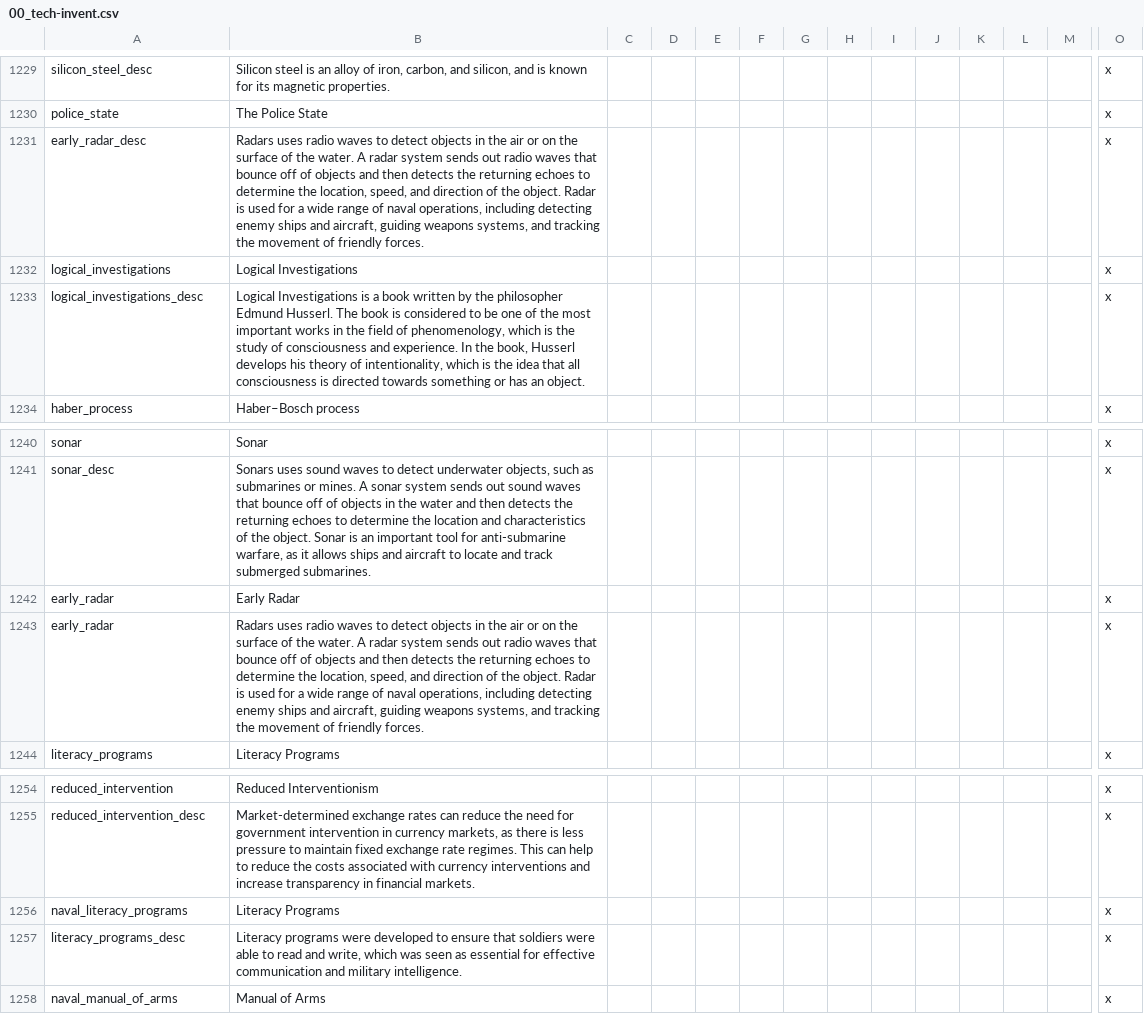
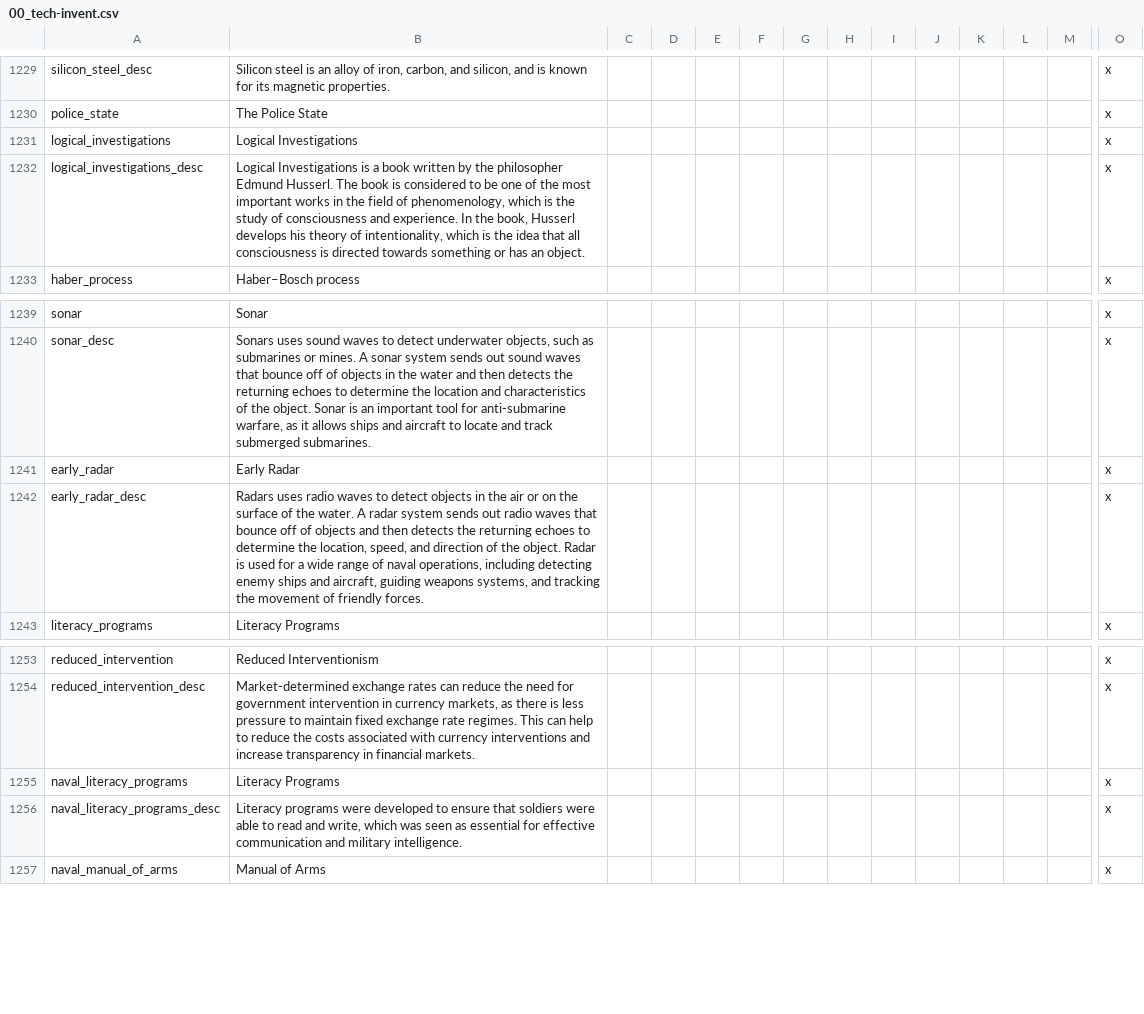
Before and after one commit to Dumcem/The-Grand-Combo, a CSV file: TGC/localisation/00_tech-invent.csv, drawn as a sheet; only a part is shown, gaps mark what is left out; removed rows and columns are numbered as before the commit, all else as after; rows hold the shown columns only; the diff names each change by its address in the sheet, - before the commit and + after, or states it on an @@ line.

```diff
--- a/TGC/localisation/00_tech-invent.csv
+++ b/TGC/localisation/00_tech-invent.csv
-row 1231: early_radar_desc | Radars uses radio waves to detect objects in the air or on the surface of the water. A radar system sends out radio waves that bounce off of objects and then detects the returning echoes to determine the location, speed, and direction of the object. Radar is used for a wide range of naval operations, including detecting enemy ships and aircraft, guiding weapons systems, and tracking the movement of friendly forces. |  |  |  |  |  |  |  |  |  |  |  | x
-A1242: early_radar
+A1242: early_radar_desc
-A1256: literacy_programs_desc
+A1256: naval_literacy_programs_desc
```
Also changed, not shown: 1 other file.
